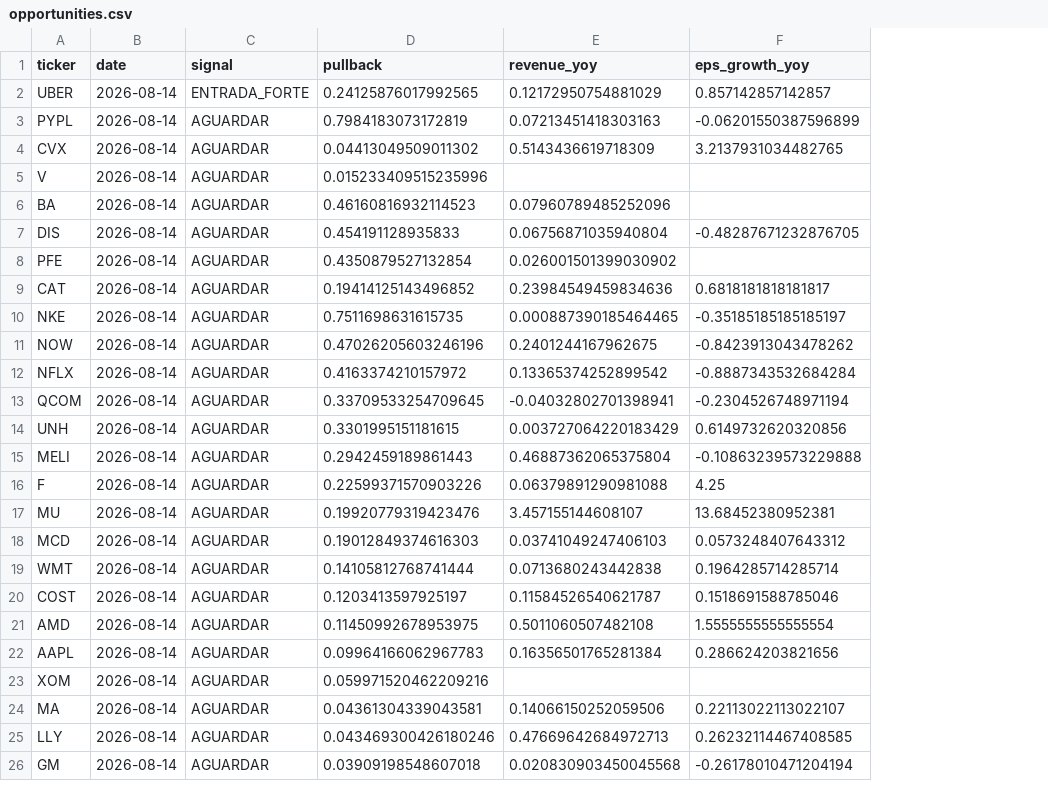
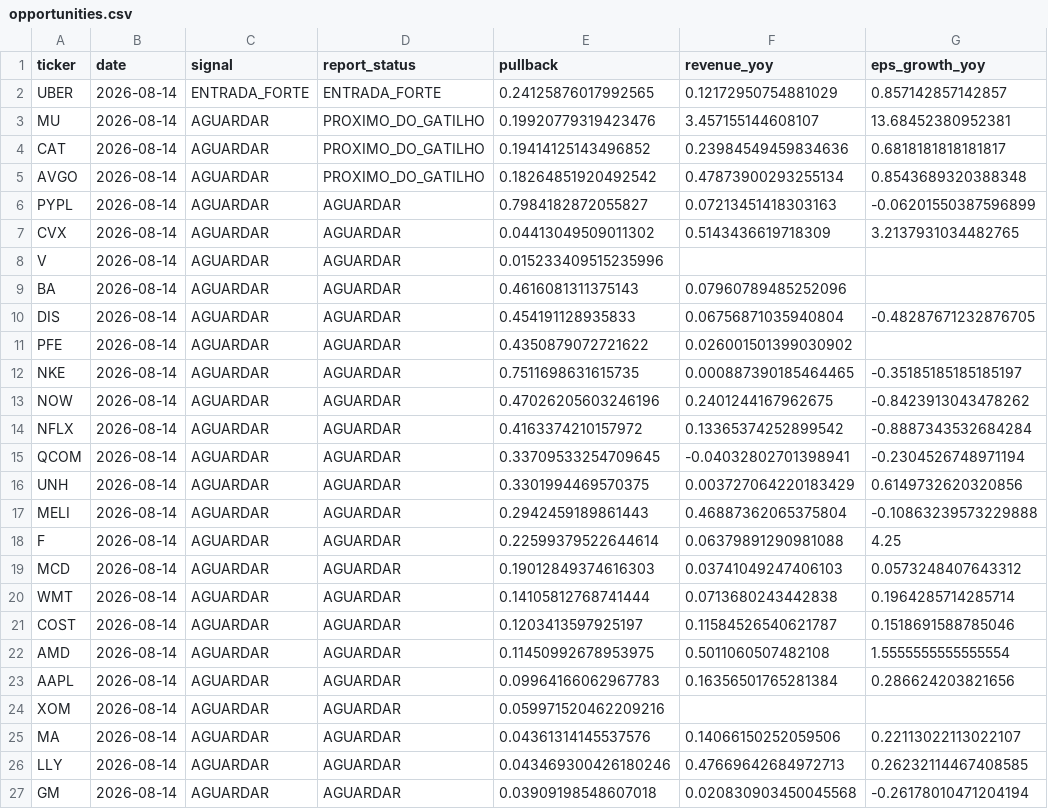
Before and after one commit to Vilson2930/GROWTH-OPPORTUNITY-ENGINE, a CSV file: output/opportunities.csv, drawn as a sheet; only a part is shown; addresses are those after the commit; the diff covers the shown part only; the diff names each change by its address in the sheet, - before the commit and + after, or states it on an @@ line.

```diff
--- a/output/opportunities.csv
+++ b/output/opportunities.csv
+column D (report_status), row 2: ENTRADA_FORTE; rows 6-27: all AGUARDAR
@@ row 17 moved to row 3: MU @@
@@ row 9 moved to row 4: CAT @@
@@ row 30 moved to row 5: AVGO @@
-E6 (pullback): 0.7984183073172819
+E6 (pullback): 0.7984182872055827
-E9 (pullback): 0.46160816932114523
+E9 (pullback): 0.4616081311375143
-E11 (pullback): 0.4350879527132854
+E11 (pullback): 0.4350879072721622
-E16 (pullback): 0.3301995151181615
+E16 (pullback): 0.3301994469570375
-E18 (pullback): 0.22599371570903226
+E18 (pullback): 0.22599379522644614
-E25 (pullback): 0.04361304339043581
+E25 (pullback): 0.04361314145537576
```
Also changed, not shown: 3 edited cells elsewhere in this file, 1 other file.
